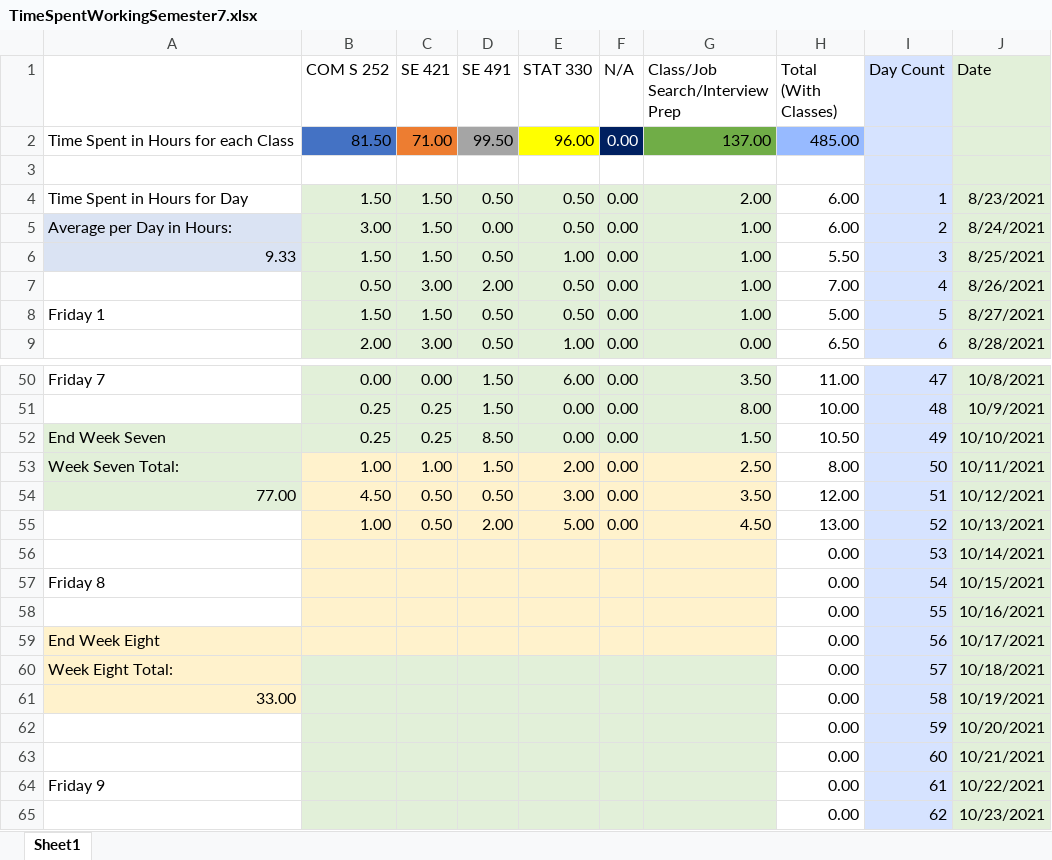
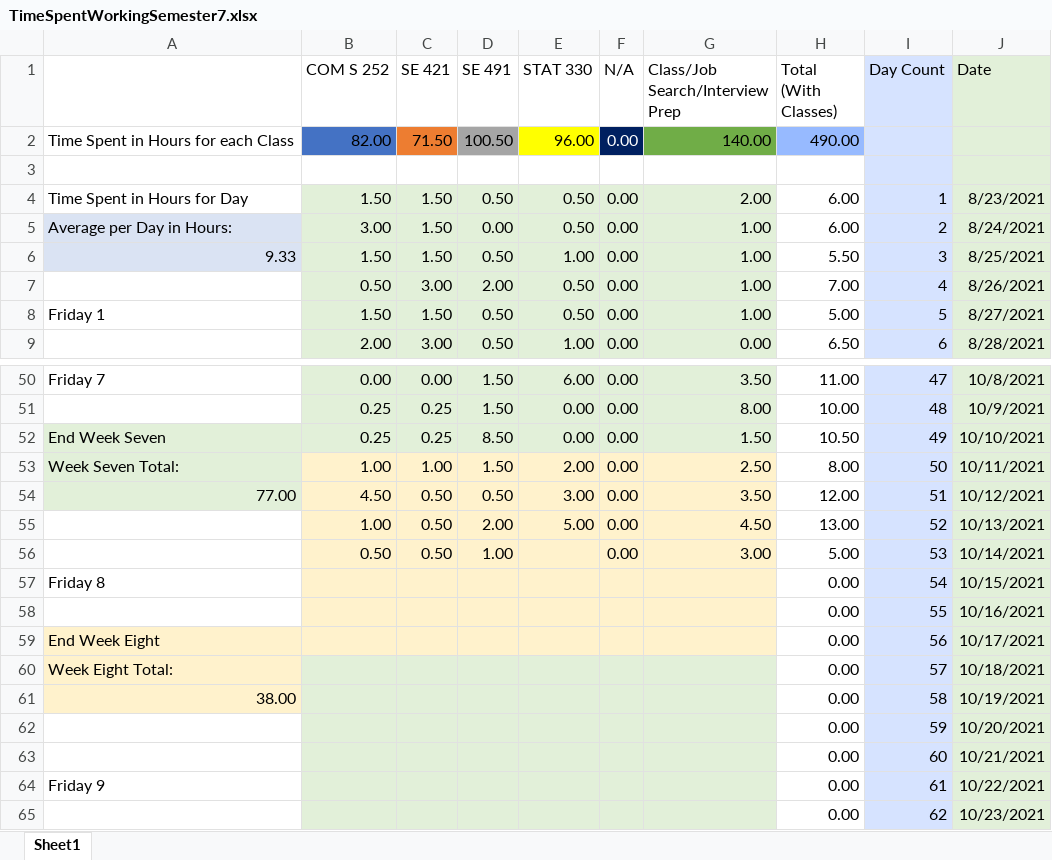
Before and after one commit to mghoskins/mghoskins-Data, an Excel workbook: CollegeSemesterWork/TimeSpentWorkingSemester7.xlsx, sheet Sheet1, drawn as a sheet; only a part is shown, gaps mark what is left out; values as stored, in another font and other column widths than the file's, no borders; charts and pictures and conditional formats not drawn; removed rows and columns are numbered as before the commit, all else as after; the diff names each change by its address in the sheet, - before the commit and + after, or states it on an @@ line.

Commit message:
jinkies

```diff
--- a/CollegeSemesterWork/TimeSpentWorkingSemester7.xlsx (sheet Sheet1)
+++ b/CollegeSemesterWork/TimeSpentWorkingSemester7.xlsx (sheet Sheet1)
-B2 (COM S 252): 81.50
+B2 (COM S 252): 82.00
-C2 (SE 421): 71.00
+C2 (SE 421): 71.50
-D2 (SE 491): 99.50
+D2 (SE 491): 100.50
-G2 (Class/Job Search/Interview Prep): 137.00
+G2 (Class/Job Search/Interview Prep): 140.00
-H2 (Total (With Classes)): 485.00
+H2 (Total (With Classes)): 490.00
-row 56:  |  |  |  |  |  |  | 0.00 | 53 | 10/14/2021
+row 56:  | 0.50 | 0.50 | 1.00 |  | 0.00 | 3.00 | 5.00 | 53 | 10/14/2021
-A61: 33.00
+A61: 38.00
```
Also changed, not shown: charts or pictures.
